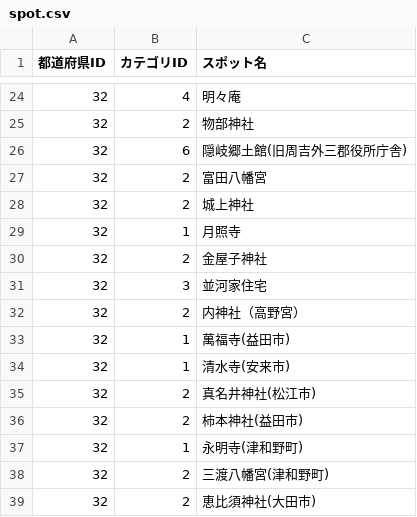
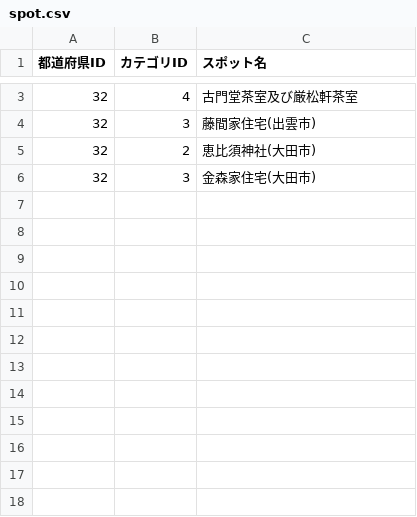
Before and after one commit to Naoto0283/Architourism, a CSV file: lib/spot.csv, drawn as a sheet; only a part is shown, gaps mark what is left out; the diff covers the shown part only.

```diff
--- a/lib/spot.csv
+++ b/lib/spot.csv
@@ -24,16 +3,4 @@
-32,4,明々庵
-32,2,物部神社
-32,6,隠岐郷土館(旧周吉外三郡役所庁舎)
-32,2,富田八幡宮
-32,2,城上神社
-32,1,月照寺
-32,2,金屋子神社
-32,3,並河家住宅
-32,2,内神社（高野宮）
-32,1,萬福寺(益田市)
-32,1,清水寺(安来市)
-32,2,真名井神社(松江市)
-32,2,柿本神社(益田市)
-32,1,永明寺(津和野町)
-32,2,三渡八幡宮(津和野町)
+32,4,古門堂茶室及び厳松軒茶室
+32,3,藤間家住宅(出雲市)
 32,2,恵比須神社(大田市)
+32,3,金森家住宅(大田市)
```
Also changed, not shown: 21 removed rows and 1 edited cell elsewhere in this file, 2 other files.
